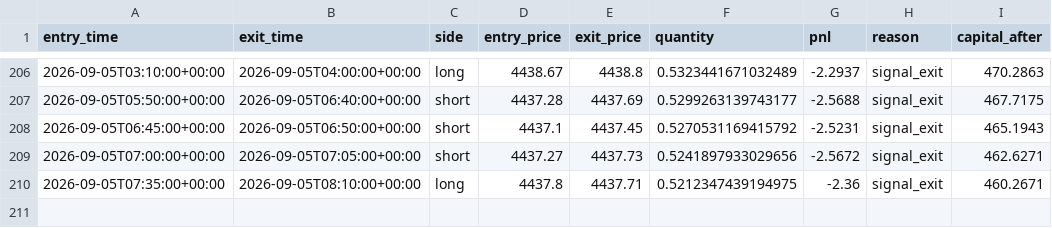
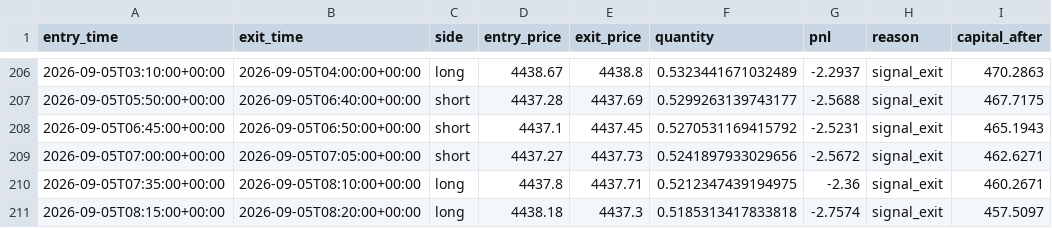
Before and after one commit to laluyadavreturn-dotcom/XAUUSDT-paper-bot, a CSV file: xauusdt_paper_trades.csv, drawn as a sheet; only a part is shown, gaps mark what is left out; the diff names each change by its address in the sheet, - before the commit and + after, or states it on an @@ line.

```diff
--- a/xauusdt_paper_trades.csv
+++ b/xauusdt_paper_trades.csv
+row 211: 2026-09-05T08:15:00+00:00 | 2026-09-05T08:20:00+00:00 | long | 4438.18 | 4437.3 | 0.5185313417833818 | -2.7574 | signal_exit | 457.5097
```
Also changed, not shown: 1 other file.
